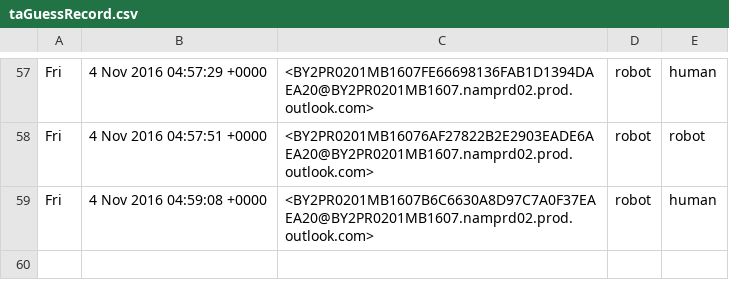
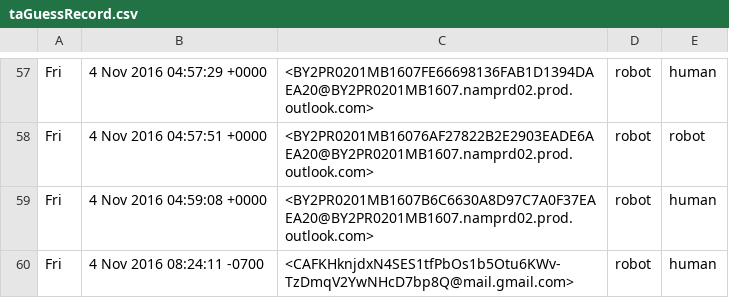
Before and after one commit to paepcke/email_anonymizer, a CSV file: src/email_anon/taGuessRecord.csv, drawn as a sheet; only a part is shown, gaps mark what is left out; the diff names each change by its address in the sheet, - before the commit and + after, or states it on an @@ line.

```diff
--- a/src/email_anon/taGuessRecord.csv
+++ b/src/email_anon/taGuessRecord.csv
+row 60: Fri | 4 Nov 2016 08:24:11 -0700 | <CAFKHknjdxN4SES1tfPbOs1b5Otu6KWv-TzDmqV2YwNHcD7bp8Q@mail.gmail.com> | robot | human
```
Also changed, not shown: 2 other files.
